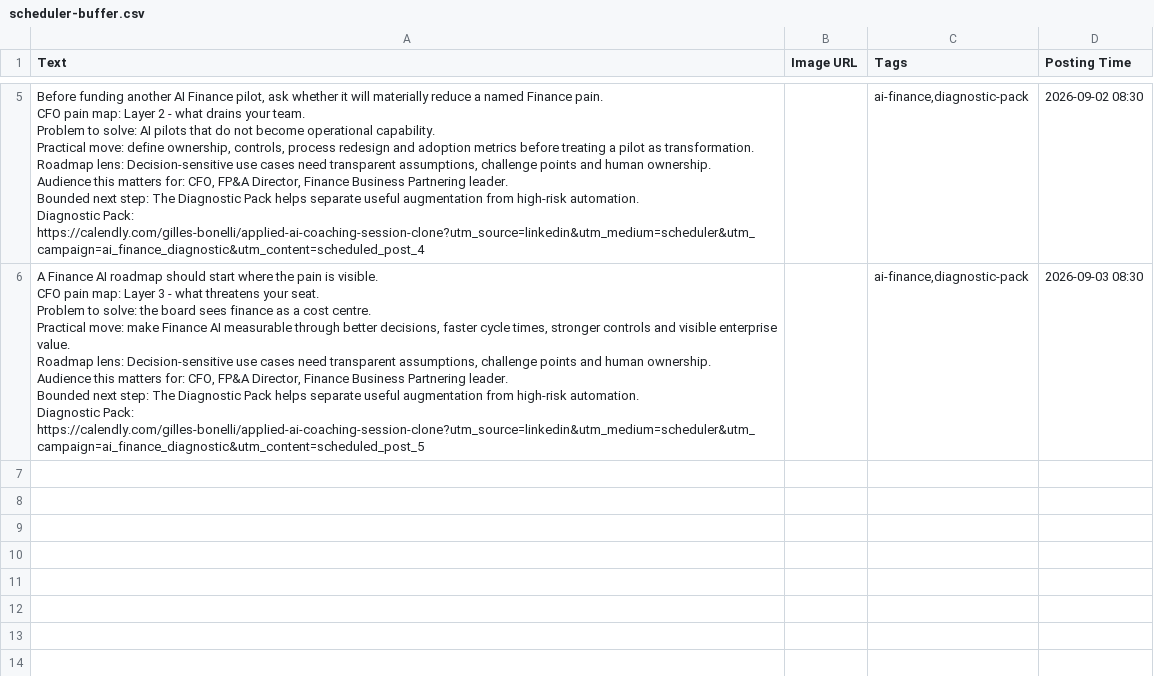
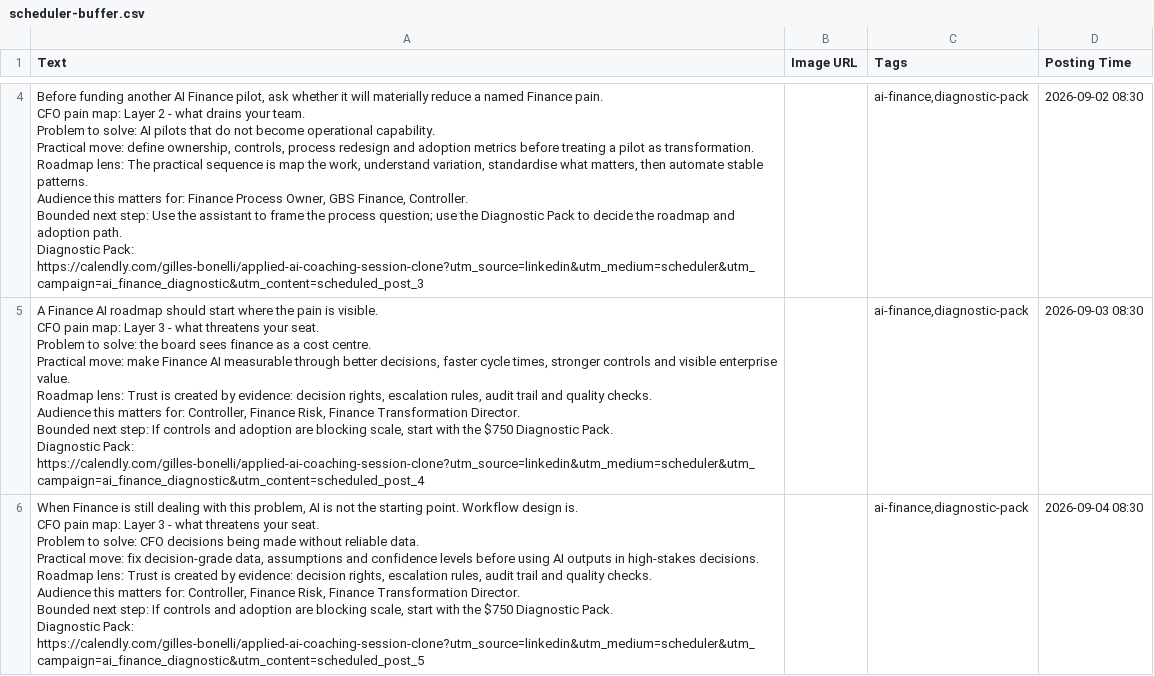
Before and after one commit to CEOFOUNDER/STNM_FT, a CSV file: traffic-console/generated/scheduler-buffer.csv, drawn as a sheet; only a part is shown, gaps mark what is left out; addresses are those after the commit; ↵ is a line break in a cell; the diff covers the shown part only; the diff names each change by its address in the sheet, - before the commit and + after, or states it on an @@ line.

```diff
--- a/traffic-console/generated/scheduler-buffer.csv
+++ b/traffic-console/generated/scheduler-buffer.csv
-A4 (Text): …Roadmap lens: Decision-sensitive use cases need transparent assumptions, challenge points and human ownership. ↵ Audience this matters for: CFO, FP&A Director, Finance Business Partnering leader. ↵ Bounded next step: The Diagnostic Pack helps separate useful augmentation from high-risk automation. ↵ Diagnostic Pack: https://calendly.com/gilles-bonelli/applied-ai-coaching-session-clone?utm_source=linkedin&utm_medium=scheduler&utm_campaign=ai_finance_diagnostic&utm_content=scheduled_post_4
+A4 (Text): …Roadmap lens: The practical sequence is map the work, understand variation, standardise what matters, then automate stable patterns. ↵ Audience this matters for: Finance Process Owner, GBS Finance, Controller. ↵ Bounded next step: Use the assistant to frame the process question; use the Diagnostic Pack to decide the roadmap and adoption path. ↵ Diagnostic Pack: https://calendly.com/gilles-bonelli/applied-ai-coaching-session-clone?utm_source=linkedin&utm_medium=scheduler&utm_campaign=ai_finance_diagnostic&utm_content=scheduled_post_3
-A5 (Text): …Roadmap lens: Decision-sensitive use cases need transparent assumptions, challenge points and human ownership. ↵ Audience this matters for: CFO, FP&A Director, Finance Business Partnering leader. ↵ Bounded next step: The Diagnostic Pack helps separate useful augmentation from high-risk automation. ↵ Diagnostic Pack: https://calendly.com/gilles-bonelli/applied-ai-coaching-session-clone?utm_source=linkedin&utm_medium=scheduler&utm_campaign=ai_finance_diagnostic&utm_content=scheduled_post_5
+A5 (Text): …Roadmap lens: Trust is created by evidence: decision rights, escalation rules, audit trail and quality checks. ↵ Audience this matters for: Controller, Finance Risk, Finance Transformation Director. ↵ Bounded next step: If controls and adoption are blocking scale, start with the $750 Diagnostic Pack. ↵ Diagnostic Pack: https://calendly.com/gilles-bonelli/applied-ai-coaching-session-clone?utm_source=linkedin&utm_medium=scheduler&utm_campaign=ai_finance_diagnostic&utm_content=scheduled_post_4
+row 6: When Finance is still dealing with this problem, AI is not the starting point. Workflow design is. ↵ CFO pain map: Layer 3 - what threatens your seat. ↵ Problem to solve: CFO decisions being made without reliable data. ↵ Practical move: fix decision-grade data, assumptions and confidence levels before using AI outputs in high-stakes decisions. ↵ Roadmap lens: Trust is created by evidence: decision rights, escalation rules, audit trail and quality checks. ↵ Audience this matters for: Controller, Finance Risk, Finance Transformation Director. ↵ Bounded next step: If controls and adoption are blocking scale, start with the $750 Diagnostic Pack. ↵ Diagnostic Pack: https://calendly.com/gilles-bonelli/applied-ai-coaching-session-clone?utm_source=linkedin&utm_medium=scheduler&utm_campaign=ai_finance_diagnostic&utm_content=scheduled_post_5 |  | ai-finance,diagnostic-pack | 2026-09-04 08:30
```
Also changed, not shown: 1 removed row and 2 edited cells elsewhere in this file, 2 other files.
